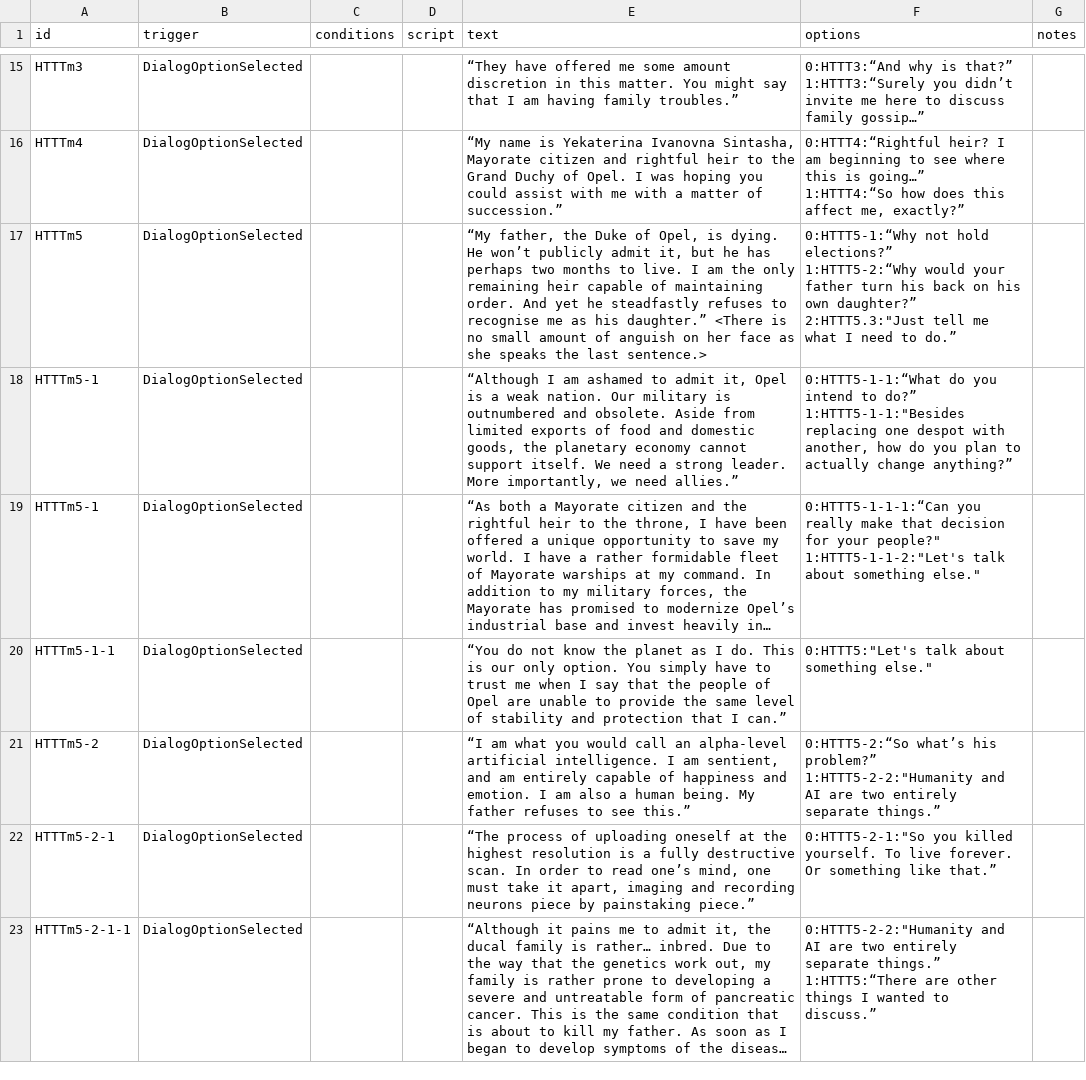
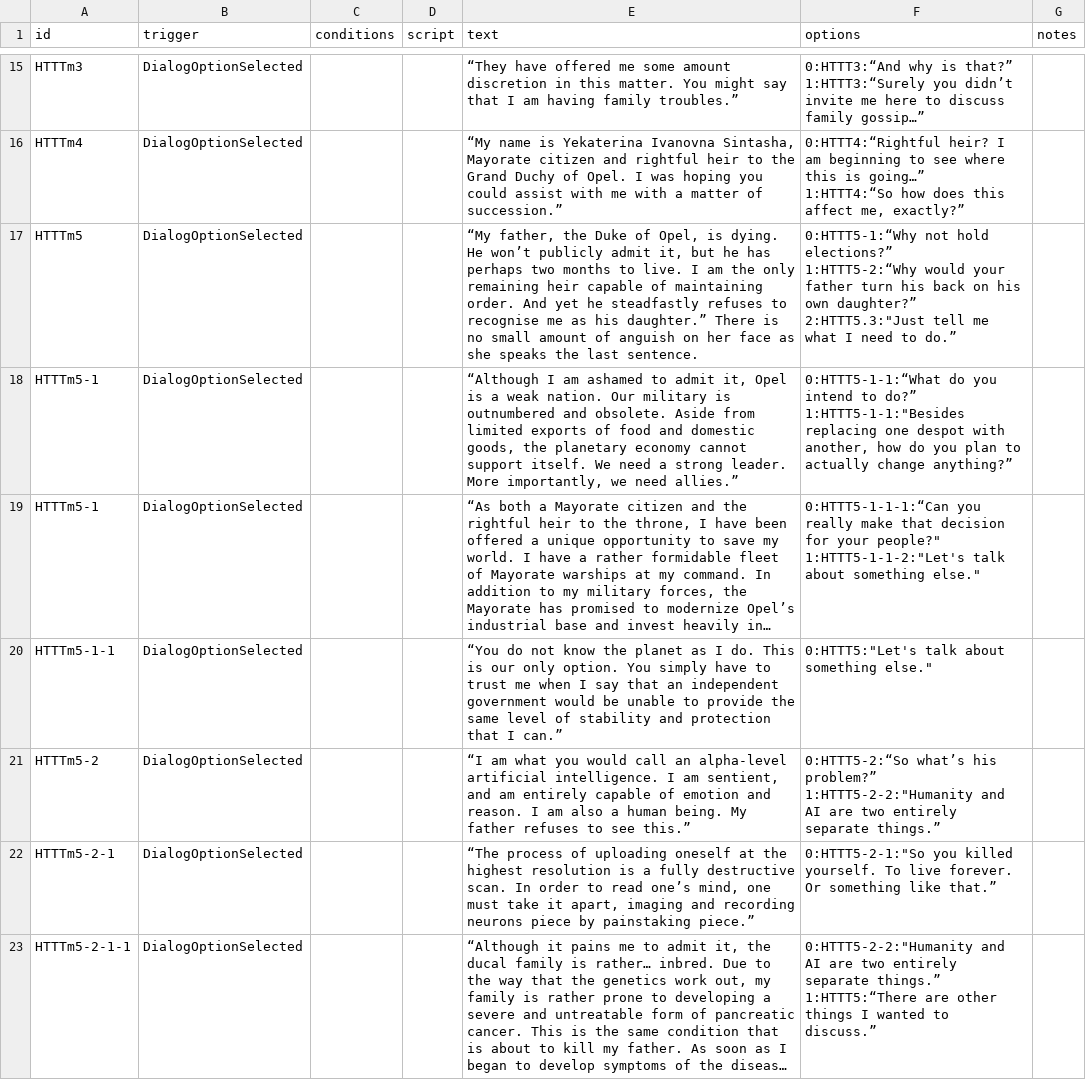
Before and after one commit to jstaf/mayorate, a CSV file: data/campaign/rules.csv, drawn as a sheet; only a part is shown, gaps mark what is left out; long unchanged cells end in …; the diff names each change by its address in the sheet, - before the commit and + after, or states it on an @@ line.

Commit message:
small rules.csv change

```diff
--- a/data/campaign/rules.csv
+++ b/data/campaign/rules.csv
-E17 (text): …his daughter.” <There is no small amount of anguish on her face as she speaks the last sentence.>
+E17 (text): …his daughter.” There is no small amount of anguish on her face as she speaks the last sentence.
-E20 (text): …say that the people of Opel are unable to…
+E20 (text): …say that an independent government would be unable to…
-E21 (text): …capable of happiness and emotion. I am…
+E21 (text): …capable of emotion and reason. I am…
```
